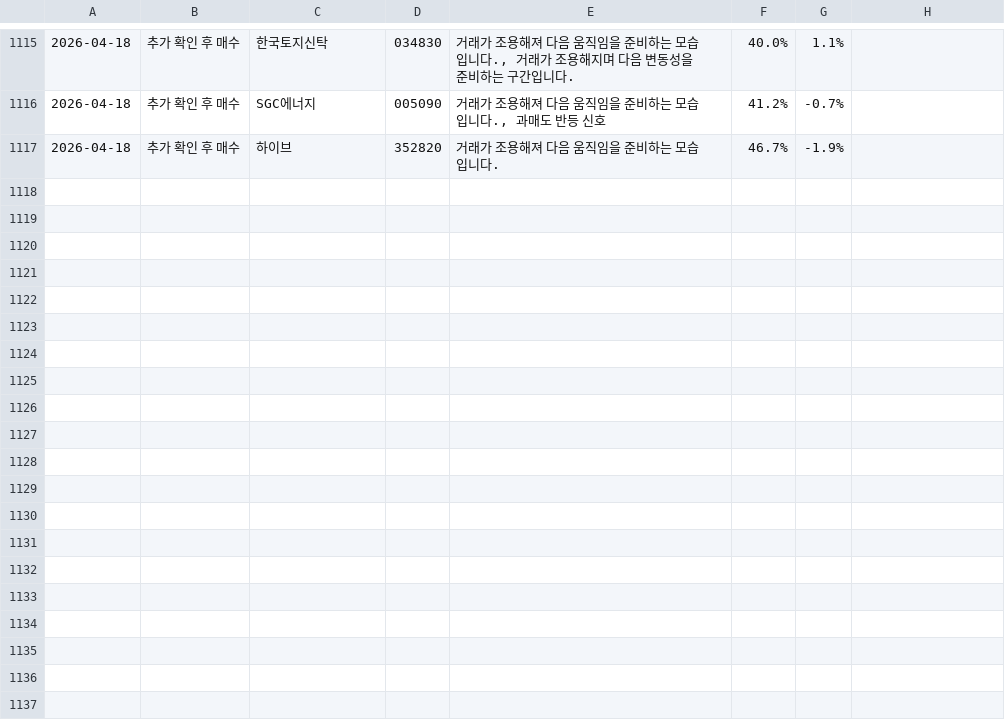
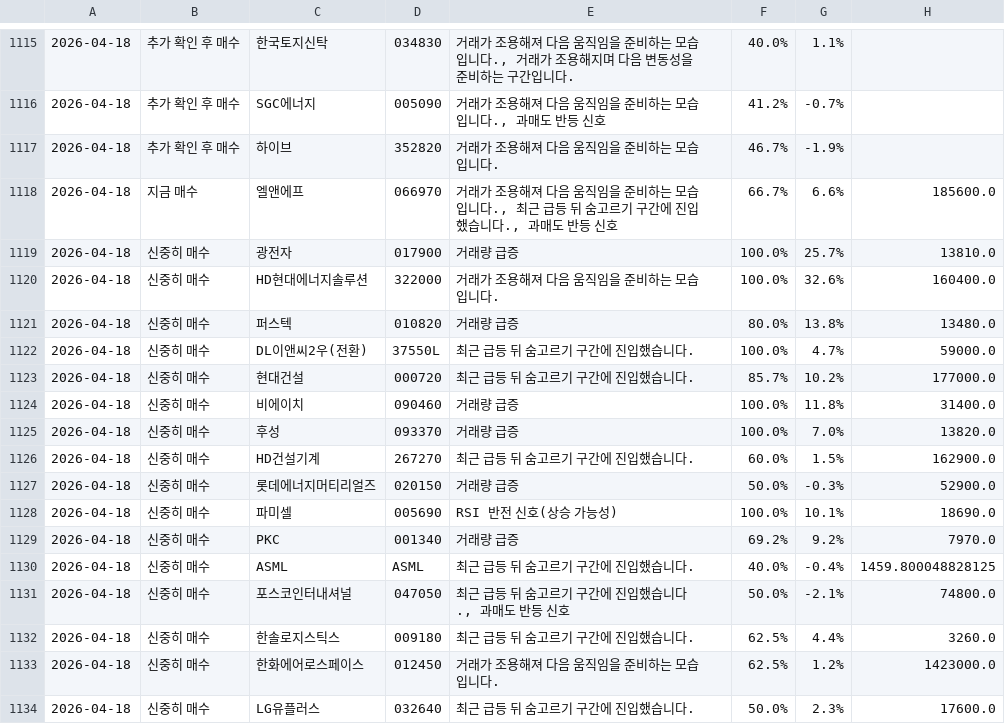
Before and after one commit to wansang/finance, a CSV file: recommendations.csv, drawn as a sheet; only a part is shown, gaps mark what is left out.

```diff
--- a/recommendations.csv
+++ b/recommendations.csv
@@ -1117 +1117,18 @@
 2026-04-18,추가 확인 후 매수,하이브,352820,거래가 조용해져 다음 움직임을 준비하는 모습입니다.,46.7%,-1.9%
+2026-04-18,지금 매수,엘앤에프,066970,"거래가 조용해져 다음 움직임을 준비하는 모습입니다., 최근 급등 뒤 숨고르기 구간에 진입했습니다., 과매도 반등 신호",66.7%,6.6%,185600.0
+2026-04-18,신중히 매수,광전자,017900,거래량 급증,100.0%,25.7%,13810.0
+2026-04-18,신중히 매수,HD현대에너지솔루션,322000,거래가 조용해져 다음 움직임을 준비하는 모습입니다.,100.0%,32.6%,160400.0
+2026-04-18,신중히 매수,퍼스텍,010820,거래량 급증,80.0%,13.8%,13480.0
+2026-04-18,신중히 매수,DL이앤씨2우(전환),37550L,최근 급등 뒤 숨고르기 구간에 진입했습니다.,100.0%,4.7%,59000.0
+2026-04-18,신중히 매수,현대건설,000720,최근 급등 뒤 숨고르기 구간에 진입했습니다.,85.7%,10.2%,177000.0
+2026-04-18,신중히 매수,비에이치,090460,거래량 급증,100.0%,11.8%,31400.0
+2026-04-18,신중히 매수,후성,093370,거래량 급증,100.0%,7.0%,13820.0
+2026-04-18,신중히 매수,HD건설기계,267270,최근 급등 뒤 숨고르기 구간에 진입했습니다.,60.0%,1.5%,162900.0
+2026-04-18,신중히 매수,롯데에너지머티리얼즈,020150,거래량 급증,50.0%,-0.3%,52900.0
+2026-04-18,신중히 매수,파미셀,005690,RSI 반전 신호(상승 가능성),100.0%,10.1%,18690.0
+2026-04-18,신중히 매수,PKC,001340,거래량 급증,69.2%,9.2%,7970.0
+2026-04-18,신중히 매수,ASML,ASML,최근 급등 뒤 숨고르기 구간에 진입했습니다.,40.0%,-0.4%,1459.800048828125
+2026-04-18,신중히 매수,포스코인터내셔널,047050,"최근 급등 뒤 숨고르기 구간에 진입했습니다., 과매도 반등 신호",50.0%,-2.1%,74800.0
+2026-04-18,신중히 매수,한솔로지스틱스,009180,최근 급등 뒤 숨고르기 구간에 진입했습니다.,62.5%,4.4%,3260.0
+2026-04-18,신중히 매수,한화에어로스페이스,012450,거래가 조용해져 다음 움직임을 준비하는 모습입니다.,62.5%,1.2%,1423000.0
+2026-04-18,신중히 매수,LG유플러스,032640,최근 급등 뒤 숨고르기 구간에 진입했습니다.,50.0%,2.3%,17600.0
```
